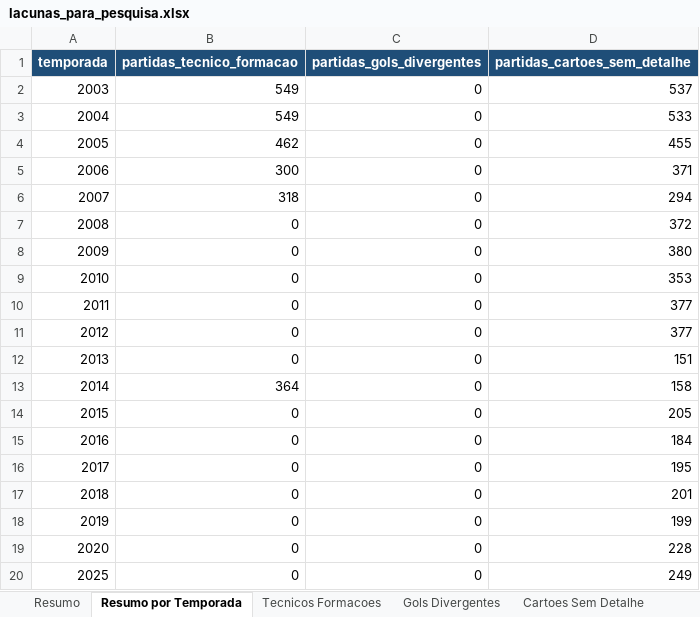
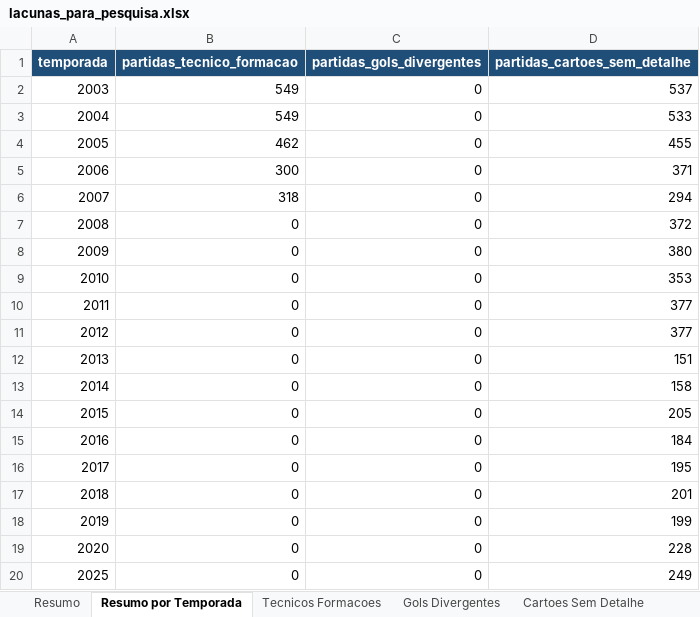
Before and after one commit to guicorrea93/clube_analitico, an Excel workbook: docs/lacunas_para_pesquisa.xlsx, sheet Resumo por Temporada, drawn as a sheet; values as stored, in another font and other column widths than the file's, no borders; the diff names each change by its address in the sheet, - before the commit and + after, or states it on an @@ line.

```diff
--- a/docs/lacunas_para_pesquisa.xlsx (sheet Resumo por Temporada)
+++ b/docs/lacunas_para_pesquisa.xlsx (sheet Resumo por Temporada)
-B13 (partidas_tecnico_formacao): 364
+B13 (partidas_tecnico_formacao): 0
```
Also changed, not shown: sheet Tecnicos Formacoes, sheet Resumo, 5 other files.
